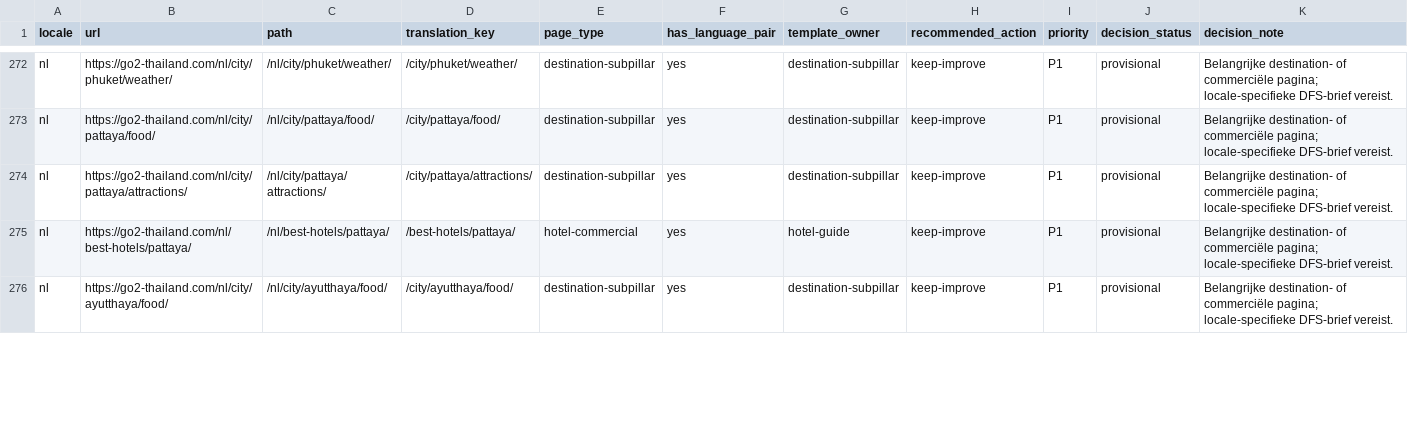
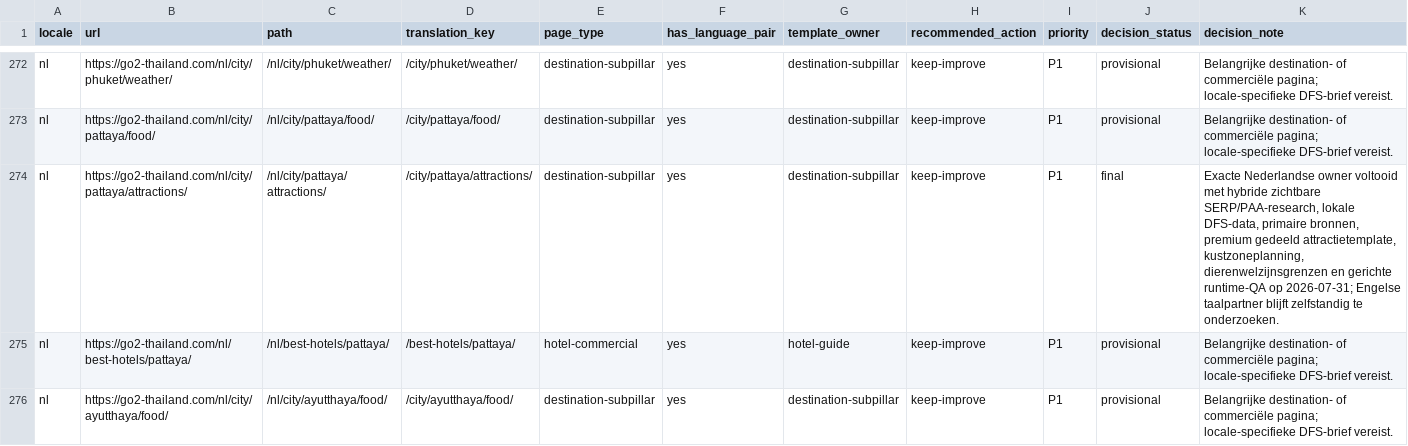
Before and after one commit to MarvinNL046/go2thailand.com, a CSV file: seo/inventory/routes.csv, drawn as a sheet; only a part is shown, gaps mark what is left out.

```diff
--- a/seo/inventory/routes.csv
+++ b/seo/inventory/routes.csv
@@ -273,3 +273,3 @@ nl,https://go2-thailand.com/nl/city/phuket/weather/,/nl/city/phuket/weather/,/ci
 nl,https://go2-thailand.com/nl/city/pattaya/food/,/nl/city/pattaya/food/,/city/pattaya/food/,destination-subpillar,yes,destination-subpillar,keep-improve,P1,provisional,Belangrijke destination- of commerciële pagina; locale-specifieke DFS-brief vereist.
-nl,https://go2-thailand.com/nl/city/pattaya/attractions/,/nl/city/pattaya/attractions/,/city/pattaya/attractions/,destination-subpillar,yes,destination-subpillar,keep-improve,P1,provisional,Belangrijke destination- of commerciële pagina; locale-specifieke DFS-brief vereist.
+nl,https://go2-thailand.com/nl/city/pattaya/attractions/,/nl/city/pattaya/attractions/,/city/pattaya/attractions/,destination-subpillar,yes,destination-subpillar,keep-improve,P1,final,"Exacte Nederlandse owner voltooid met hybride zichtbare SERP/PAA-research, lokale DFS-data, primaire bronnen, premium gedeeld attractietemplate, kustzoneplanning, dierenwelzijnsgrenzen en gerichte runtime-QA op 2026-07-31; Engelse taalpartner blijft zelfstandig te onderzoeken."
 nl,https://go2-thailand.com/nl/best-hotels/pattaya/,/nl/best-hotels/pattaya/,/best-hotels/pattaya/,hotel-commercial,yes,hotel-guide,keep-improve,P1,provisional,Belangrijke destination- of commerciële pagina; locale-specifieke DFS-brief vereist.
```
Also changed, not shown: seo/keywords-nl.csv, 4 other files.
